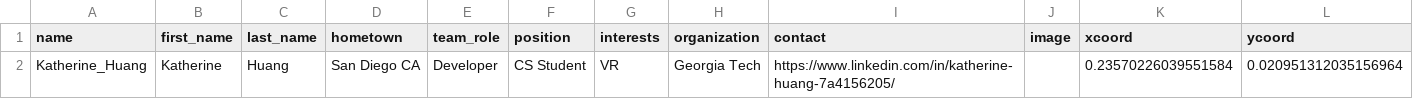
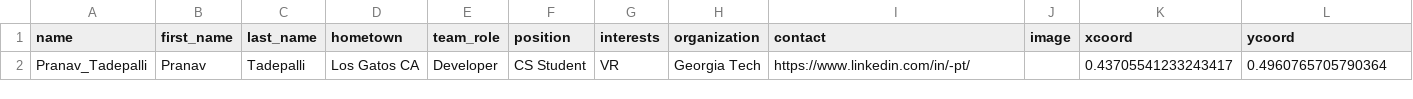
Before and after one commit to MingkuanY/IRL, a CSV file: graphics/output.csv, drawn as a sheet; removed rows and columns are numbered as before the commit, all else as after; the diff names each change by its address in the sheet, - before the commit and + after, or states it on an @@ line.

```diff
--- a/graphics/output.csv
+++ b/graphics/output.csv
-row 2: Katherine_Huang | Katherine | Huang | San Diego CA | Developer | CS Student | VR | Georgia Tech | https://www.linkedin.com/in/katherine-huang-7a4156205/ |  | 0.23570226039551584 | 0.020951312035156964
+row 2: Pranav_Tadepalli | Pranav | Tadepalli | Los Gatos CA | Developer | CS Student | VR | Georgia Tech | https://www.linkedin.com/in/-pt/ |  | 0.43705541233243417 | 0.4960765705790364
```
Also changed, not shown: 6 other files.
